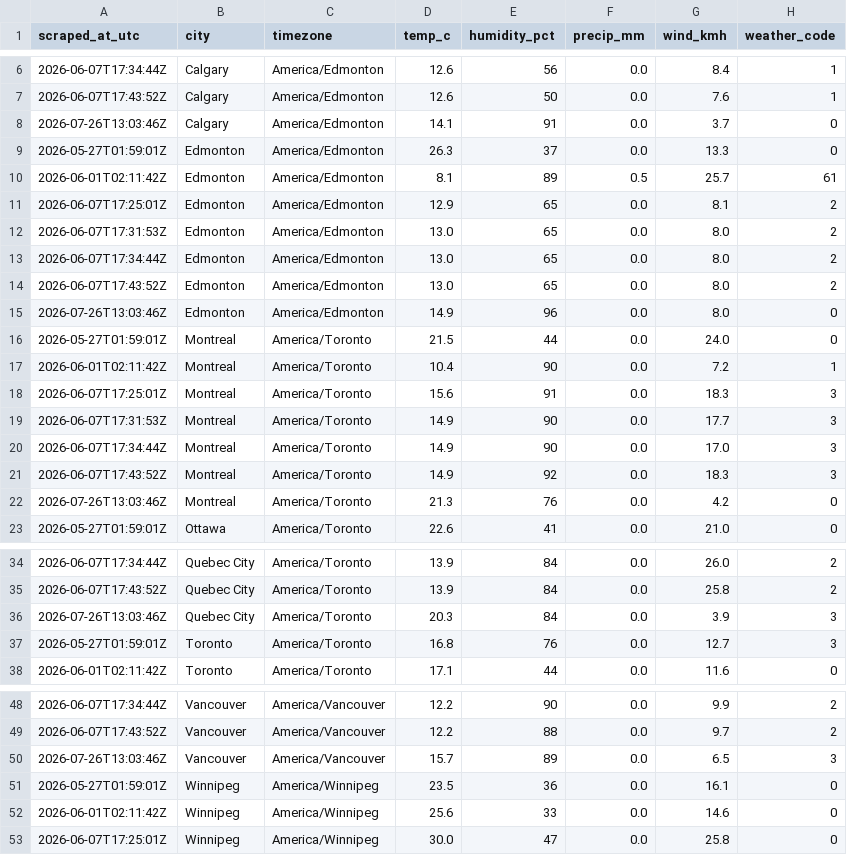
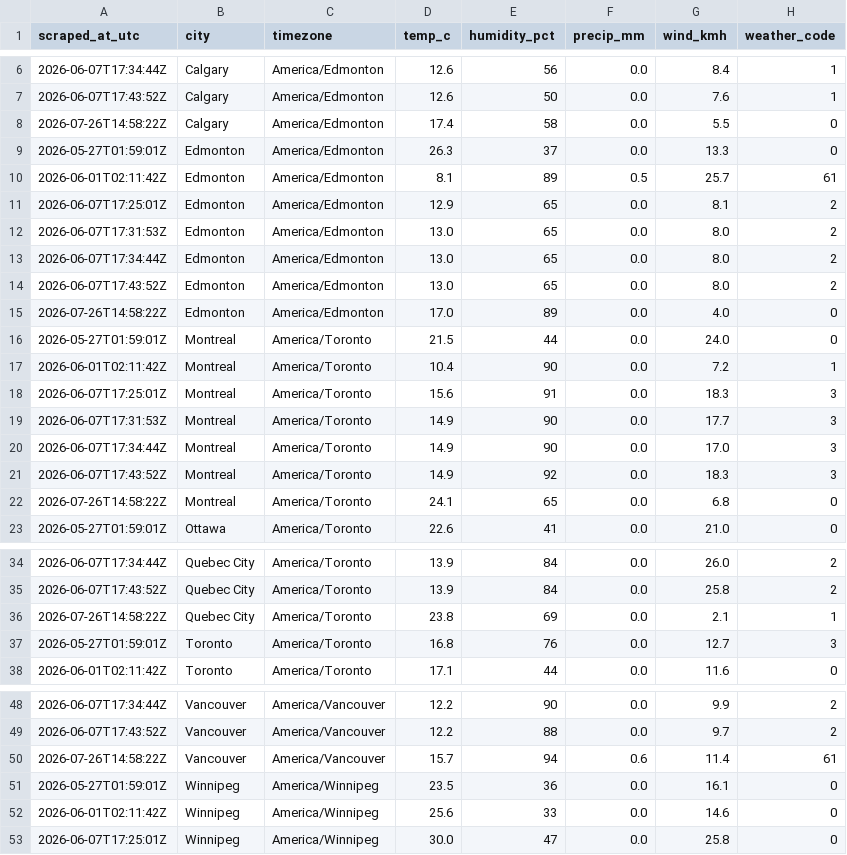
Before and after one commit to imran-ahmed377/weathertracker-ai, a CSV file: output/weather_observations.csv, drawn as a sheet; only a part is shown, gaps mark what is left out; the diff covers the shown part only.

```diff
--- a/output/weather_observations.csv
+++ b/output/weather_observations.csv
@@ -7,3 +7,3 @@ scraped_at_utc,city,timezone,temp_c,humidity_pct,precip_mm,wind_kmh,weather_code
 2026-06-07T17:43:52Z,Calgary,America/Edmonton,12.6,50,0.0,7.6,1
-2026-07-26T13:03:46Z,Calgary,America/Edmonton,14.1,91,0.0,3.7,0
+2026-07-26T14:58:22Z,Calgary,America/Edmonton,17.4,58,0.0,5.5,0
 2026-05-27T01:59:01Z,Edmonton,America/Edmonton,26.3,37,0.0,13.3,0
@@ -14,3 +14,3 @@ scraped_at_utc,city,timezone,temp_c,humidity_pct,precip_mm,wind_kmh,weather_code
 2026-06-07T17:43:52Z,Edmonton,America/Edmonton,13.0,65,0.0,8.0,2
-2026-07-26T13:03:46Z,Edmonton,America/Edmonton,14.9,96,0.0,8.0,0
+2026-07-26T14:58:22Z,Edmonton,America/Edmonton,17.0,89,0.0,4.0,0
 2026-05-27T01:59:01Z,Montreal,America/Toronto,21.5,44,0.0,24.0,0
@@ -21,3 +21,3 @@ scraped_at_utc,city,timezone,temp_c,humidity_pct,precip_mm,wind_kmh,weather_code
 2026-06-07T17:43:52Z,Montreal,America/Toronto,14.9,92,0.0,18.3,3
-2026-07-26T13:03:46Z,Montreal,America/Toronto,21.3,76,0.0,4.2,0
+2026-07-26T14:58:22Z,Montreal,America/Toronto,24.1,65,0.0,6.8,0
 2026-05-27T01:59:01Z,Ottawa,America/Toronto,22.6,41,0.0,21.0,0
@@ -35,3 +35,3 @@ scraped_at_utc,city,timezone,temp_c,humidity_pct,precip_mm,wind_kmh,weather_code
 2026-06-07T17:43:52Z,Quebec City,America/Toronto,13.9,84,0.0,25.8,2
-2026-07-26T13:03:46Z,Quebec City,America/Toronto,20.3,84,0.0,3.9,3
+2026-07-26T14:58:22Z,Quebec City,America/Toronto,23.8,69,0.0,2.1,1
 2026-05-27T01:59:01Z,Toronto,America/Toronto,16.8,76,0.0,12.7,3
@@ -49,3 +49,3 @@ scraped_at_utc,city,timezone,temp_c,humidity_pct,precip_mm,wind_kmh,weather_code
 2026-06-07T17:43:52Z,Vancouver,America/Vancouver,12.2,88,0.0,9.7,2
-2026-07-26T13:03:46Z,Vancouver,America/Vancouver,15.7,89,0.0,6.5,3
+2026-07-26T14:58:22Z,Vancouver,America/Vancouver,15.7,94,0.6,11.4,61
 2026-05-27T01:59:01Z,Winnipeg,America/Winnipeg,23.5,36,0.0,16.1,0
```
Also changed, not shown: 12 edited cells elsewhere in this file, output/weather_daily.csv, 1 other file.
